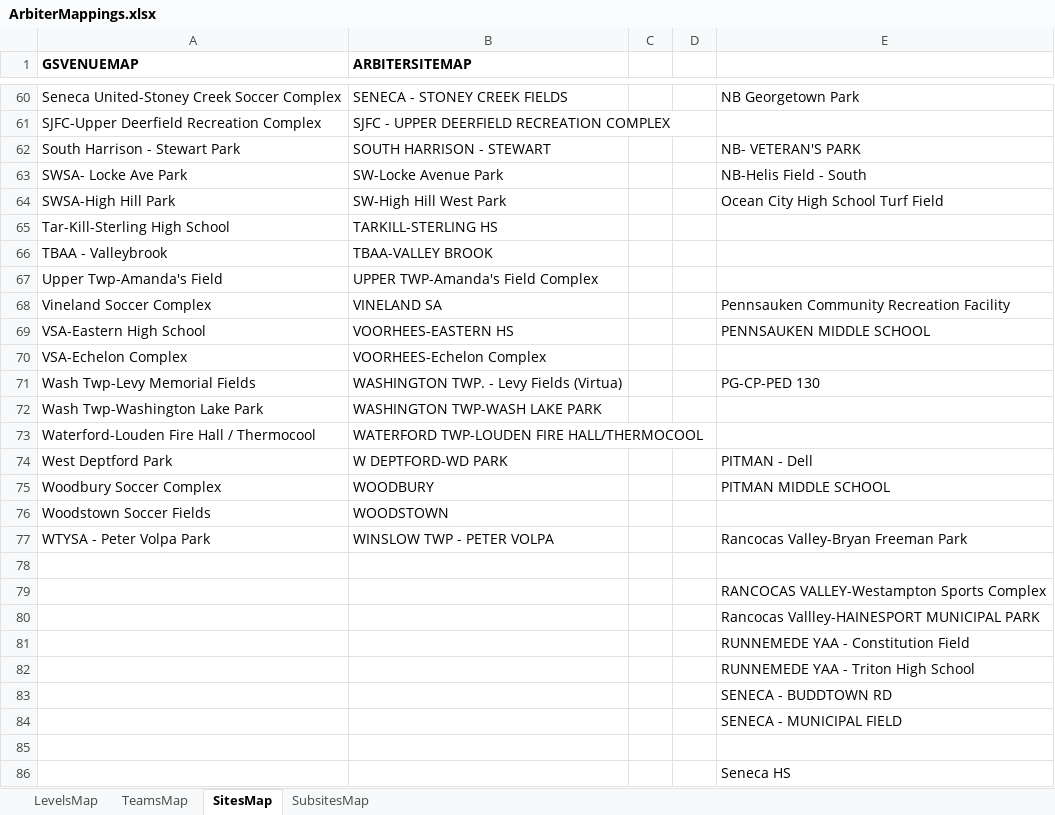
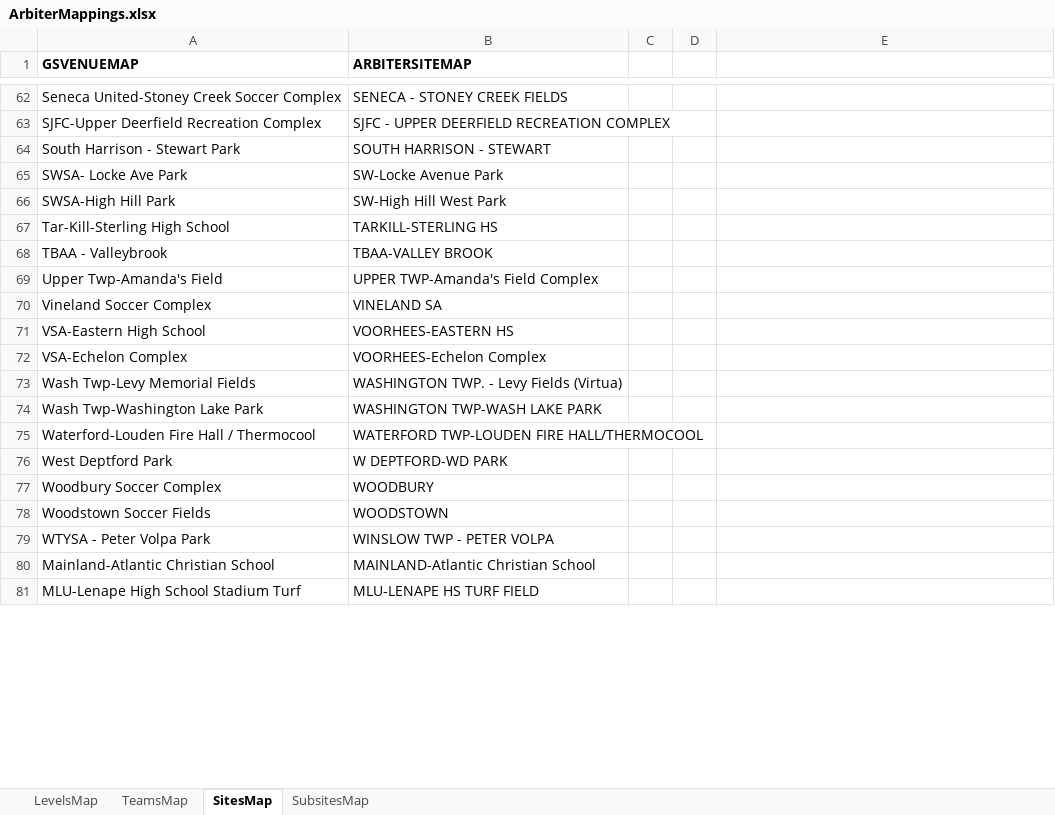
Before and after one commit to SJSLORG/gotsport-toolbox, an Excel workbook: arbiter_etl/data/spring2024/lookup/ArbiterMappings.xlsx, sheet SitesMap, drawn as a sheet; only a part is shown, gaps mark what is left out; values as stored, in another font and other column widths than the file's, no borders; conditional formats not drawn; removed rows and columns are numbered as before the commit, all else as after; the diff covers the shown part only; the diff names each change by its address in the sheet, - before the commit and + after, or states it on an @@ line.

```diff
--- a/arbiter_etl/data/spring2024/lookup/ArbiterMappings.xlsx (sheet SitesMap)
+++ b/arbiter_etl/data/spring2024/lookup/ArbiterMappings.xlsx (sheet SitesMap)
-E62: NB Georgetown Park
+E62: (empty)
-E64: NB- VETERAN'S PARK
+E64: (empty)
-E65: NB-Helis Field - South
+E65: (empty)
-E66: Ocean City High School Turf Field
+E66: (empty)
-E70: Pennsauken Community Recreation Facility
+E70: (empty)
-E71: PENNSAUKEN MIDDLE SCHOOL
+E71: (empty)
-E73: PG-CP-PED 130
+E73: (empty)
-E76: PITMAN - Dell
+E76: (empty)
-E77: PITMAN MIDDLE SCHOOL
+E77: (empty)
-E79: Rancocas Valley-Bryan Freeman Park
+E79: (empty)
-row 80: (empty)
+row 80: Mainland-Atlantic Christian School | MAINLAND-Atlantic Christian School
-row 79:  |  |  |  | RANCOCAS VALLEY-Westampton Sports Complex
-row 80:  |  |  |  | Rancocas Vallley-HAINESPORT MUNICIPAL PARK
-row 81:  |  |  |  | RUNNEMEDE YAA - Constitution Field
-row 82:  |  |  |  | RUNNEMEDE YAA - Triton High School
-row 83:  |  |  |  | SENECA - BUDDTOWN RD
-row 84:  |  |  |  | SENECA - MUNICIPAL FIELD
-row 81: (empty)
+row 81: MLU-Lenape High School Stadium Turf | MLU-LENAPE HS TURF FIELD
-row 86:  |  |  |  | Seneca HS
```
Also changed, not shown: 2 added rows, 27 removed rows and 56 edited cells elsewhere in this sheet, 10 other files.
